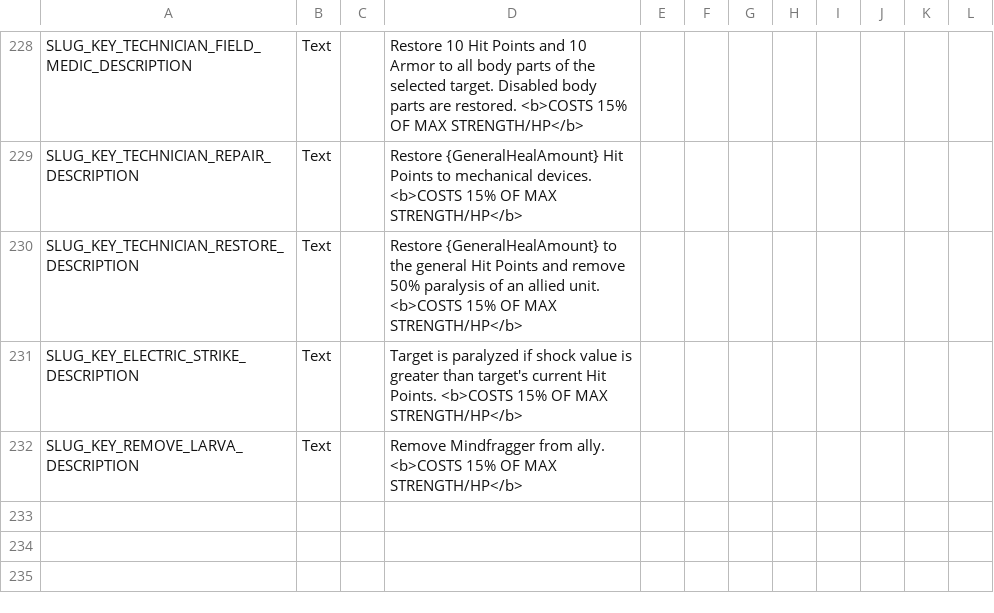
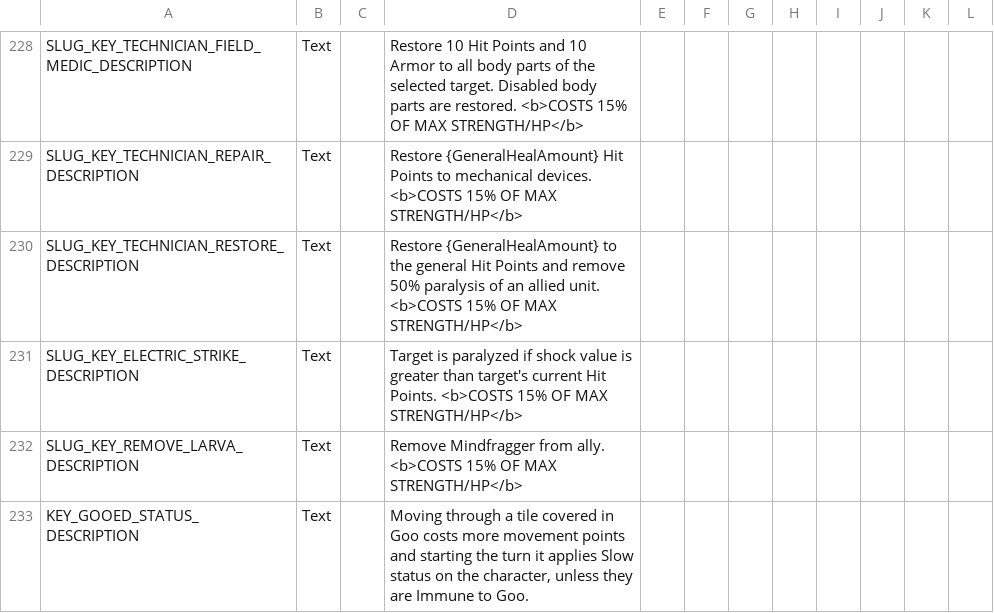
Before and after one commit to Voland163/TFTV, a CSV file: Dist/Assets/Localization/TFTV_AbilitiesEffectsStatusesTactical_Localization.csv, drawn as a sheet; only a part is shown, gaps mark what is left out.

```diff
--- a/Dist/Assets/Localization/TFTV_AbilitiesEffectsStatusesTactical_Localization.csv
+++ b/Dist/Assets/Localization/TFTV_AbilitiesEffectsStatusesTactical_Localization.csv
@@ -262 +262,2 @@ SLUG_KEY_ELECTRIC_STRIKE_DESCRIPTION,Text,,Target is paralyzed if shock value is
 SLUG_KEY_REMOVE_LARVA_DESCRIPTION,Text,,Remove Mindfragger from ally. <b>COSTS 15% OF MAX STRENGTH/HP</b>,,,,,,,,
+KEY_GOOED_STATUS_DESCRIPTION,Text,,"Moving through a tile covered in Goo costs more movement points and starting the turn it applies Slow status on the character, unless they are Immune to Goo.",,,,,,,,
```
Also changed, not shown: Dist/Assets/Localization/TFTV_HintsTactical_Localization.csv, Dist/Assets/Localization/TFTV_LoreAndTips_Localization.csv, 50 other files.
